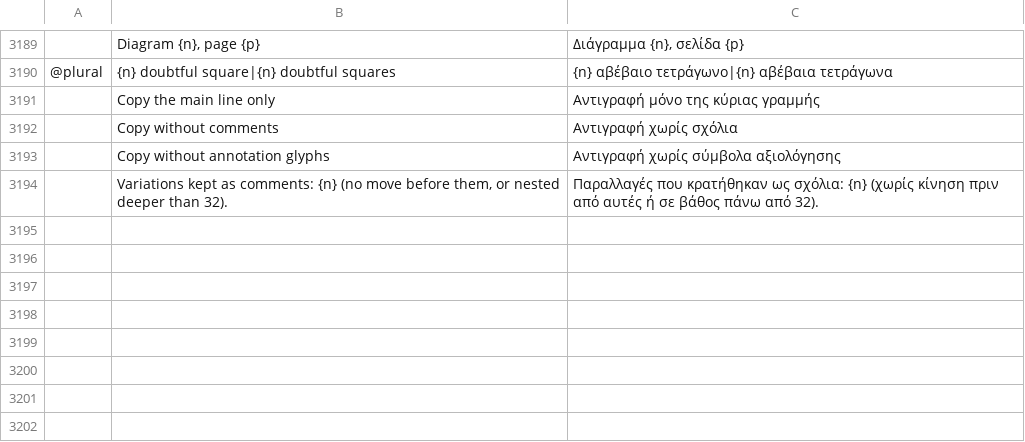
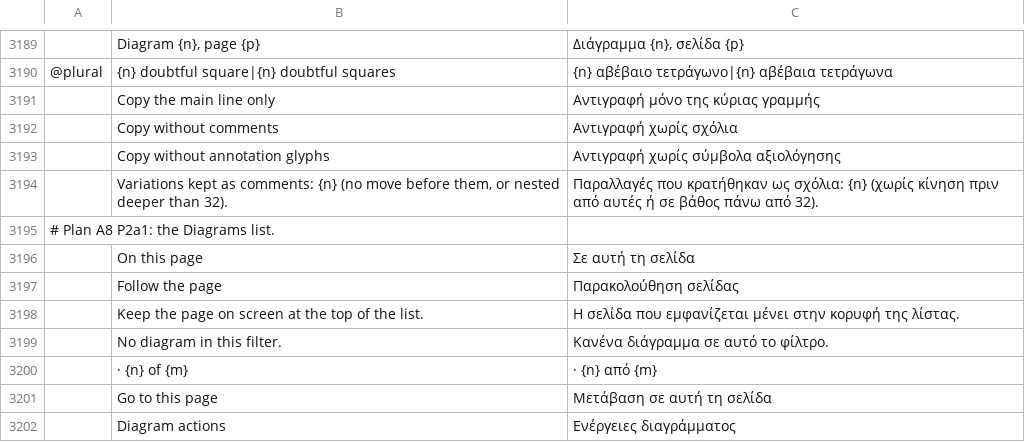
Before and after one commit to DarcioAlberico/pdfcraft-xadrez, a TSV file: crates/ui-egui/src/i18n/el.tsv, drawn as a sheet; only a part is shown, gaps mark what is left out; the diff names each change by its address in the sheet, - before the commit and + after, or states it on an @@ line.

```diff
--- a/crates/ui-egui/src/i18n/el.tsv
+++ b/crates/ui-egui/src/i18n/el.tsv
+row 3195: # Plan A8 P2a1: the Diagrams list.
+row 3196:  | On this page | Σε αυτή τη σελίδα
+row 3197:  | Follow the page | Παρακολούθηση σελίδας
+row 3198:  | Keep the page on screen at the top of the list. | Η σελίδα που εμφανίζεται μένει στην κορυφή της λίστας.
+row 3199:  | No diagram in this filter. | Κανένα διάγραμμα σε αυτό το φίλτρο.
+row 3200:  | · {n} of {m} | · {n} από {m}
+row 3201:  | Go to this page | Μετάβαση σε αυτή τη σελίδα
+row 3202:  | Diagram actions | Ενέργειες διαγράμματος
```
Also changed, not shown: crates/ui-egui/src/i18n/ar.tsv, crates/ui-egui/src/i18n/bg.tsv, 30 other files.
